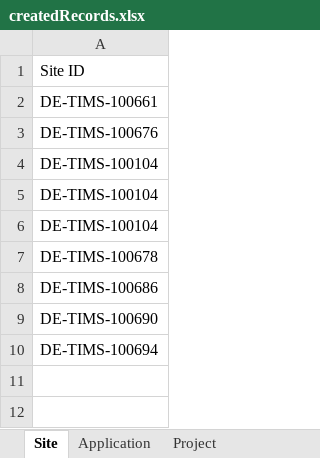
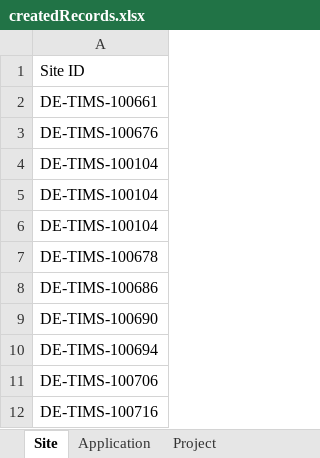
Before and after one commit to yomnaAhmed046/TIMSintegration, an Excel workbook: createdRecords.xlsx, sheet Site, drawn as a sheet; values as stored, in another font and other column widths than the file's, no borders; the diff names each change by its address in the sheet, - before the commit and + after, or states it on an @@ line.

```diff
--- a/createdRecords.xlsx (sheet Site)
+++ b/createdRecords.xlsx (sheet Site)
+row 11: DE-TIMS-100706
+row 12: DE-TIMS-100716
```
Also changed, not shown: sheet Application, sheet Project, 16 other files.
